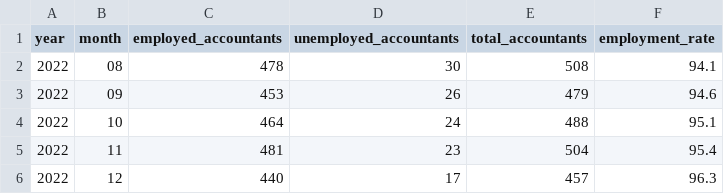
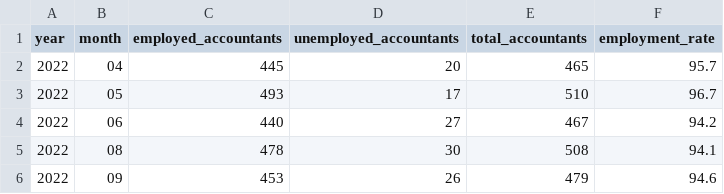
Before and after one commit to chrismlittle123/ai-singularity-tracker, a CSV file: data/processed/accountants_employed/accountants_employed_processed.csv, drawn as a sheet; only a part is shown; the shorter side is filled out with more unchanged rows.

```diff
--- a/data/processed/accountants_employed/accountants_employed_processed.csv
+++ b/data/processed/accountants_employed/accountants_employed_processed.csv
@@ -1,2 +1,5 @@
 year,month,employed_accountants,unemployed_accountants,total_accountants,employment_rate
+2022,04,445,20,465,95.7
+2022,05,493,17,510,96.7
+2022,06,440,27,467,94.2
 2022,08,478,30,508,94.1
```
Also changed, not shown: 8 other files.
